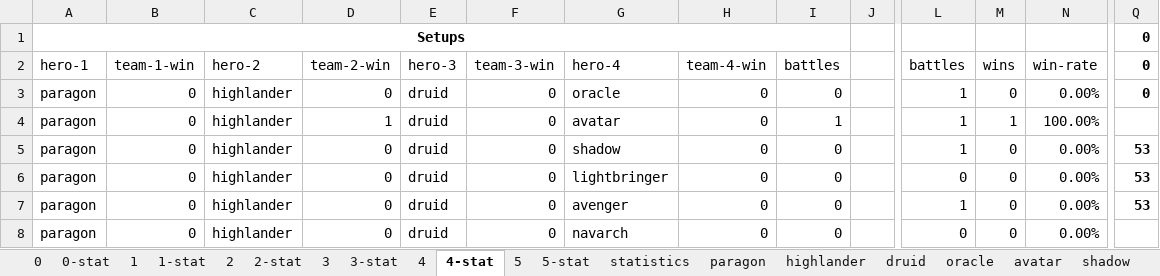
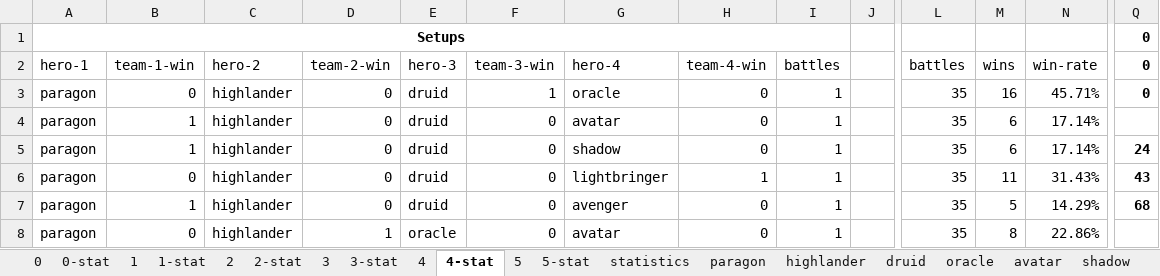
Before and after one commit to losferwords/astaria-bot-backend, an Excel workbook: statistics-runs/statistics-run-23.xlsx, sheet 4-stat, drawn as a sheet; only a part is shown, gaps mark what is left out; values as stored, in another font and other column widths than the file's, no borders; conditional formats and table styles not drawn; the diff covers the shown part only; the diff names each change by its address in the sheet, - before the commit and + after, or states it on an @@ line.

```diff
--- a/statistics-runs/statistics-run-23.xlsx (sheet 4-stat)
+++ b/statistics-runs/statistics-run-23.xlsx (sheet 4-stat)
-F3 (team-3-win): 0
+F3 (team-3-win): 1
-I3 (battles): 0
+I3 (battles): 1
-L3:L5 (battles): 1
+L3:L5 (battles): 35
-M3 (wins): 0
+M3 (wins): 16
-N3 (win-rate): 0.00%
+N3 (win-rate): 45.71%
-B4:B5 (team-1-win): 0
+B4:B5 (team-1-win): 1
-D4 (team-2-win): 1
+D4 (team-2-win): 0
-M4 (wins): 1
+M4 (wins): 6
-N4 (win-rate): 100.00%
+N4 (win-rate): 17.14%
-I5:I8 (battles): 0
+I5:I8 (battles): 1
-M5 (wins): 0
+M5 (wins): 6
-N5 (win-rate): 0.00%
+N5 (win-rate): 17.14%
-Q5 (0): 53
+Q5 (0): 24
-H6 (team-4-win): 0
+H6 (team-4-win): 1
-L6 (battles): 0
+L6 (battles): 35
-M6 (wins): 0
+M6 (wins): 11
-N6 (win-rate): 0.00%
+N6 (win-rate): 31.43%
-Q6 (0): 53
+Q6 (0): 43
-B7 (team-1-win): 0
+B7 (team-1-win): 1
-L7 (battles): 1
+L7 (battles): 35
-M7 (wins): 0
+M7 (wins): 5
-N7 (win-rate): 0.00%
+N7 (win-rate): 14.29%
-Q7 (0): 53
+Q7 (0): 68
-D8 (team-2-win): 0
+D8 (team-2-win): 1
-E8 (hero-3): druid
+E8 (hero-3): oracle
-G8 (hero-4): navarch
+G8 (hero-4): avatar
-L8 (battles): 0
+L8 (battles): 35
-M8 (wins): 0
+M8 (wins): 8
-N8 (win-rate): 0.00%
+N8 (win-rate): 22.86%
```
Also changed, not shown: other rows of this sheet, sheet 0-stat, sheet 1-stat, sheet 5-stat, sheet 0, sheet 1, sheet 5, 14 more sheets, other sheet tabs, formulas that keep their value, hidden cells, statistics-runs/balancing-progress.xlsx, 8 other files.
